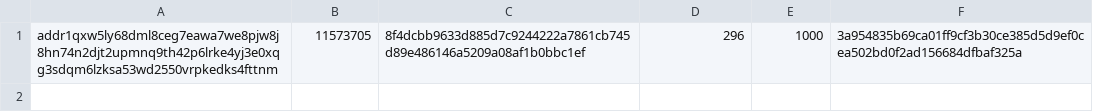
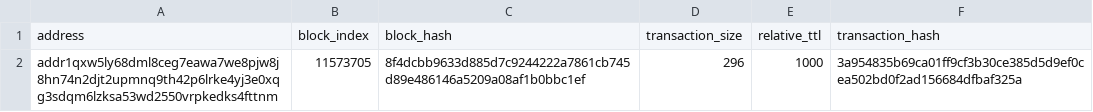
Before and after one commit to cardano-foundation/cardano-rosetta-java, a CSV file: load-tests/data/mainnet-data.csv (was load-tests/mainnet-data.csv), drawn as a sheet; the diff names each change by its address in the sheet, - before the commit and + after, or states it on an @@ line.

Commit message:
feat: enhance stability testing with new command-line options for endpoint selection and new data examples

```diff
--- a/load-tests/mainnet-data.csv
+++ b/load-tests/data/mainnet-data.csv
+row 1: address | block_index | block_hash | transaction_size | relative_ttl | transaction_hash
```
Also changed, not shown: 4 other files.
